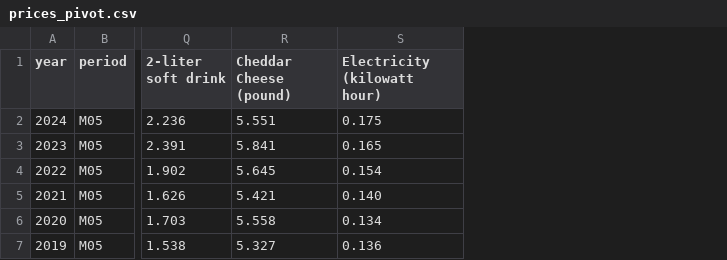
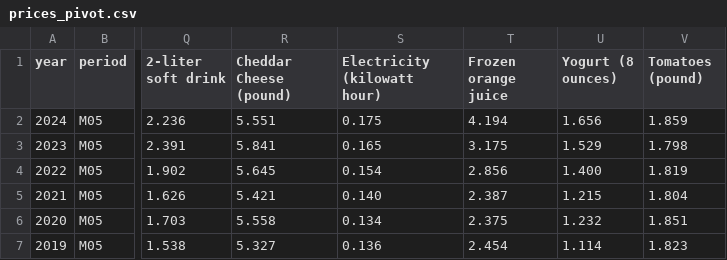
Before and after one commit to cbs-news-data/price_tracker, a CSV file: data/prices_pivot.csv, drawn as a sheet; only a part is shown, gaps mark what is left out; the diff names each change by its address in the sheet, - before the commit and + after, or states it on an @@ line.

```diff
--- a/data/prices_pivot.csv
+++ b/data/prices_pivot.csv
+column T (Frozen orange juice), rows 2-7: 4.194 | 3.175 | 2.856 | 2.387 | 2.375 | 2.454
+column U (Yogurt (8 ounces)), rows 2-7: 1.656 | 1.529 | 1.400 | 1.215 | 1.232 | 1.114
+column V (Tomatoes (pound)), rows 2-7: 1.859 | 1.798 | 1.819 | 1.804 | 1.851 | 1.823
```
Also changed, not shown: data/prices_pivot_table.csv, 2 other files.
